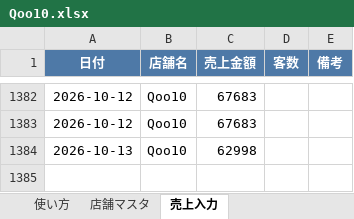
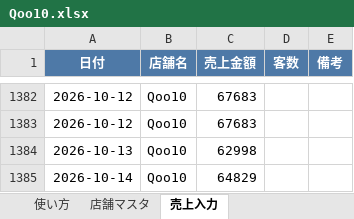
Before and after one commit to bossbossec-coder/bigboss-special-page, an Excel workbook: dashboard/data/incoming/Qoo10.xlsx, sheet 売上入力, drawn as a sheet; only a part is shown, gaps mark what is left out; values as stored, in another font and other column widths than the file's, no borders; the diff names each change by its address in the sheet, - before the commit and + after, or states it on an @@ line.

Commit message:
売上データ追加: Qoo10.xlsx

```diff
--- a/dashboard/data/incoming/Qoo10.xlsx (sheet 売上入力)
+++ b/dashboard/data/incoming/Qoo10.xlsx (sheet 売上入力)
+row 1385: 2026-10-14 | Qoo10 | 64829
```
